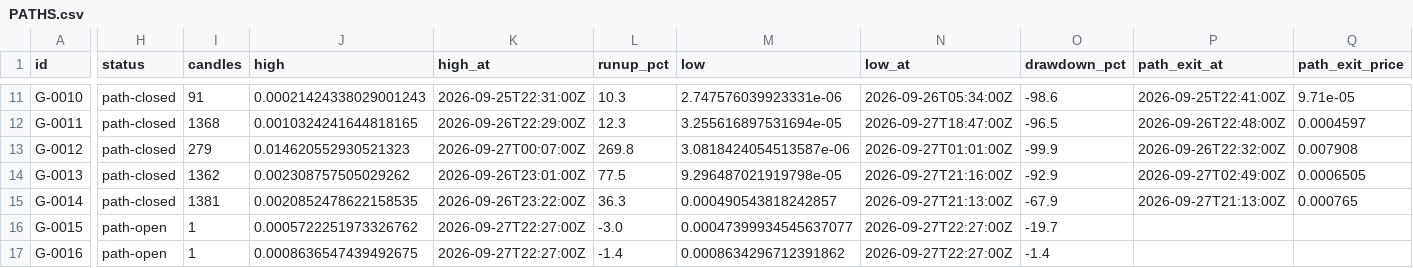
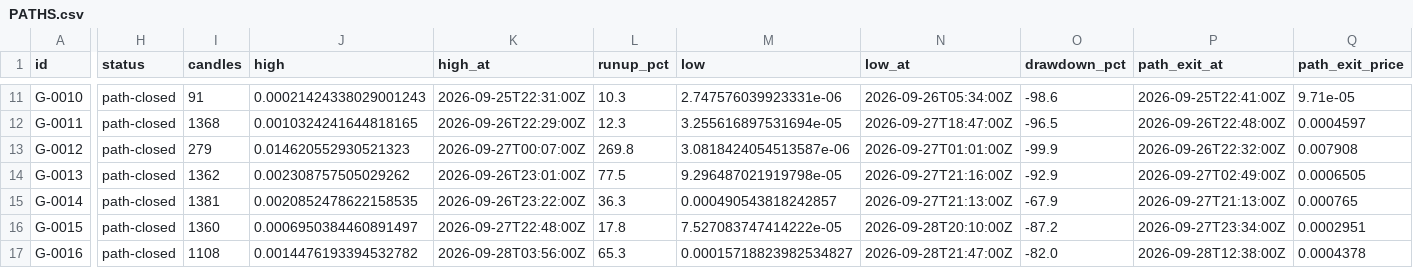
Before and after one commit to triton-xxix/proteus-lab, a CSV file: grinder/PATHS.csv, drawn as a sheet; only a part is shown, gaps mark what is left out; the diff covers the shown part only; the diff names each change by its address in the sheet, - before the commit and + after, or states it on an @@ line.

```diff
--- a/grinder/PATHS.csv
+++ b/grinder/PATHS.csv
-H16:H17 (status): path-open
+H16:H17 (status): path-closed
-I16 (candles): 1
+I16 (candles): 1360
-J16 (high): 0.0005722251973326762
+J16 (high): 0.0006950384460891497
-K16 (high_at): 2026-09-27T22:27:00Z
+K16 (high_at): 2026-09-27T22:48:00Z
-L16 (runup_pct): -3.0
+L16 (runup_pct): 17.8
-M16 (low): 0.00047399934545637077
+M16 (low): 7.527083747414222e-05
-N16 (low_at): 2026-09-27T22:27:00Z
+N16 (low_at): 2026-09-28T20:10:00Z
-O16 (drawdown_pct): -19.7
+O16 (drawdown_pct): -87.2
-P16 (path_exit_at): (empty)
+P16 (path_exit_at): 2026-09-27T23:34:00Z
-Q16 (path_exit_price): (empty)
+Q16 (path_exit_price): 0.0002951
-I17 (candles): 1
+I17 (candles): 1108
-J17 (high): 0.0008636547439492675
+J17 (high): 0.0014476193394532782
-K17 (high_at): 2026-09-27T22:27:00Z
+K17 (high_at): 2026-09-28T03:56:00Z
-L17 (runup_pct): -1.4
+L17 (runup_pct): 65.3
-M17 (low): 0.0008634296712391862
+M17 (low): 0.00015718823982534827
-N17 (low_at): 2026-09-27T22:27:00Z
+N17 (low_at): 2026-09-28T21:47:00Z
-O17 (drawdown_pct): -1.4
+O17 (drawdown_pct): -82.0
-P17 (path_exit_at): (empty)
+P17 (path_exit_at): 2026-09-28T12:38:00Z
-Q17 (path_exit_price): (empty)
+Q17 (path_exit_price): 0.0004378
```
Also changed, not shown: 4 added rows and 64 edited cells elsewhere in this file, grinder/LEDGER.csv, 13 other files.
